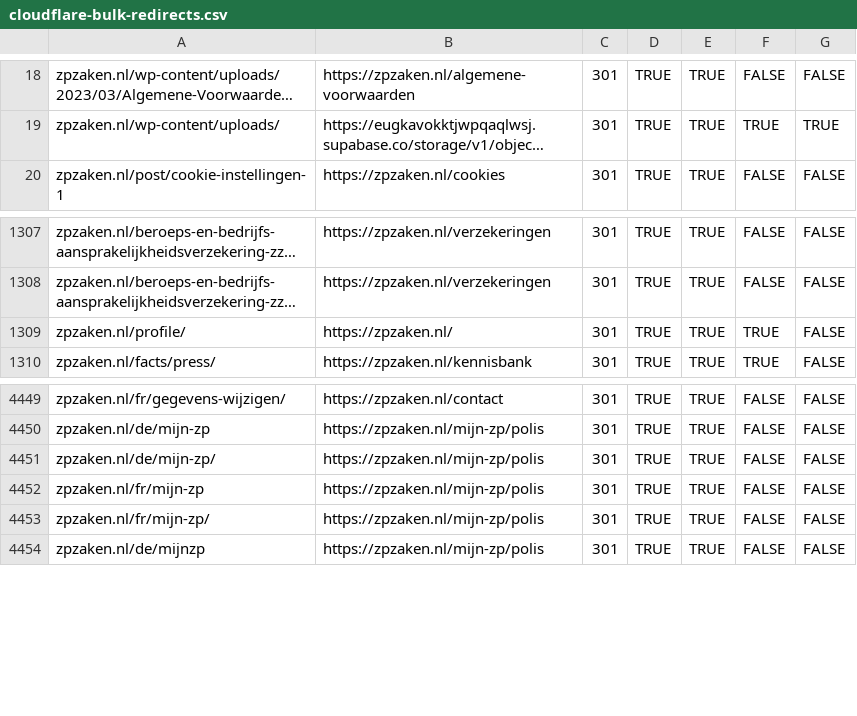
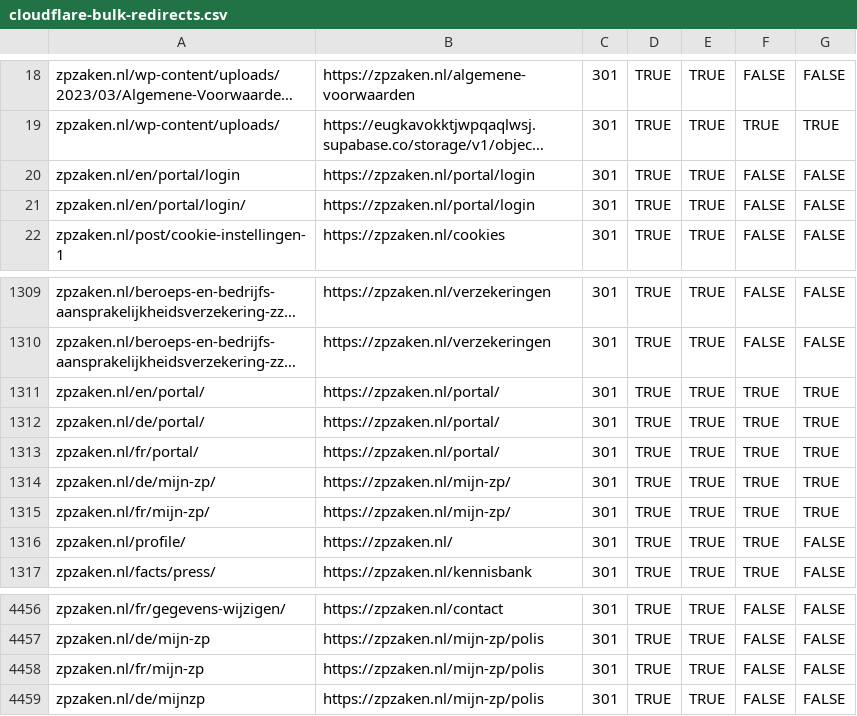
Before and after one commit to boykruiswijk-prog/zzpproject, a CSV file: docs/cloudflare-bulk-redirects.csv, drawn as a sheet; only a part is shown, gaps mark what is left out; long unchanged cells end in …; removed rows and columns are numbered as before the commit, all else as after; the diff names each change by its address in the sheet, - before the commit and + after, or states it on an @@ line.

```diff
--- a/docs/cloudflare-bulk-redirects.csv
+++ b/docs/cloudflare-bulk-redirects.csv
+row 20: zpzaken.nl/en/portal/login | https://zpzaken.nl/portal/login | 301 | TRUE | TRUE | FALSE | FALSE
+row 21: zpzaken.nl/en/portal/login/ | https://zpzaken.nl/portal/login | 301 | TRUE | TRUE | FALSE | FALSE
+row 1311: zpzaken.nl/en/portal/ | https://zpzaken.nl/portal/ | 301 | TRUE | TRUE | TRUE | TRUE
+row 1312: zpzaken.nl/de/portal/ | https://zpzaken.nl/portal/ | 301 | TRUE | TRUE | TRUE | TRUE
+row 1313: zpzaken.nl/fr/portal/ | https://zpzaken.nl/portal/ | 301 | TRUE | TRUE | TRUE | TRUE
+row 1314: zpzaken.nl/de/mijn-zp/ | https://zpzaken.nl/mijn-zp/ | 301 | TRUE | TRUE | TRUE | TRUE
+row 1315: zpzaken.nl/fr/mijn-zp/ | https://zpzaken.nl/mijn-zp/ | 301 | TRUE | TRUE | TRUE | TRUE
-row 4451: zpzaken.nl/de/mijn-zp/ | https://zpzaken.nl/mijn-zp/polis | 301 | TRUE | TRUE | FALSE | FALSE
-row 4453: zpzaken.nl/fr/mijn-zp/ | https://zpzaken.nl/mijn-zp/polis | 301 | TRUE | TRUE | FALSE | FALSE
```
Also changed, not shown: 1 other file.
